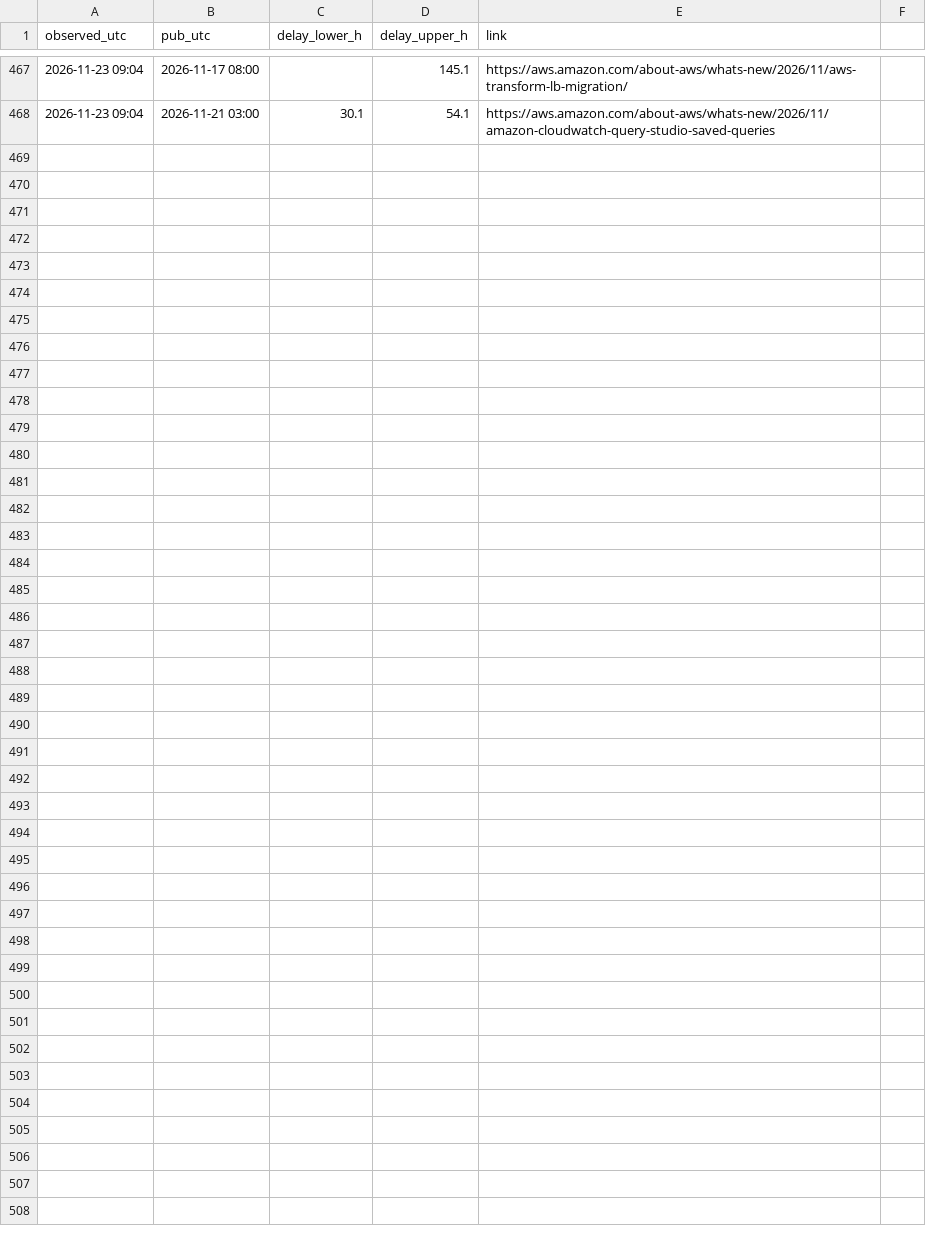
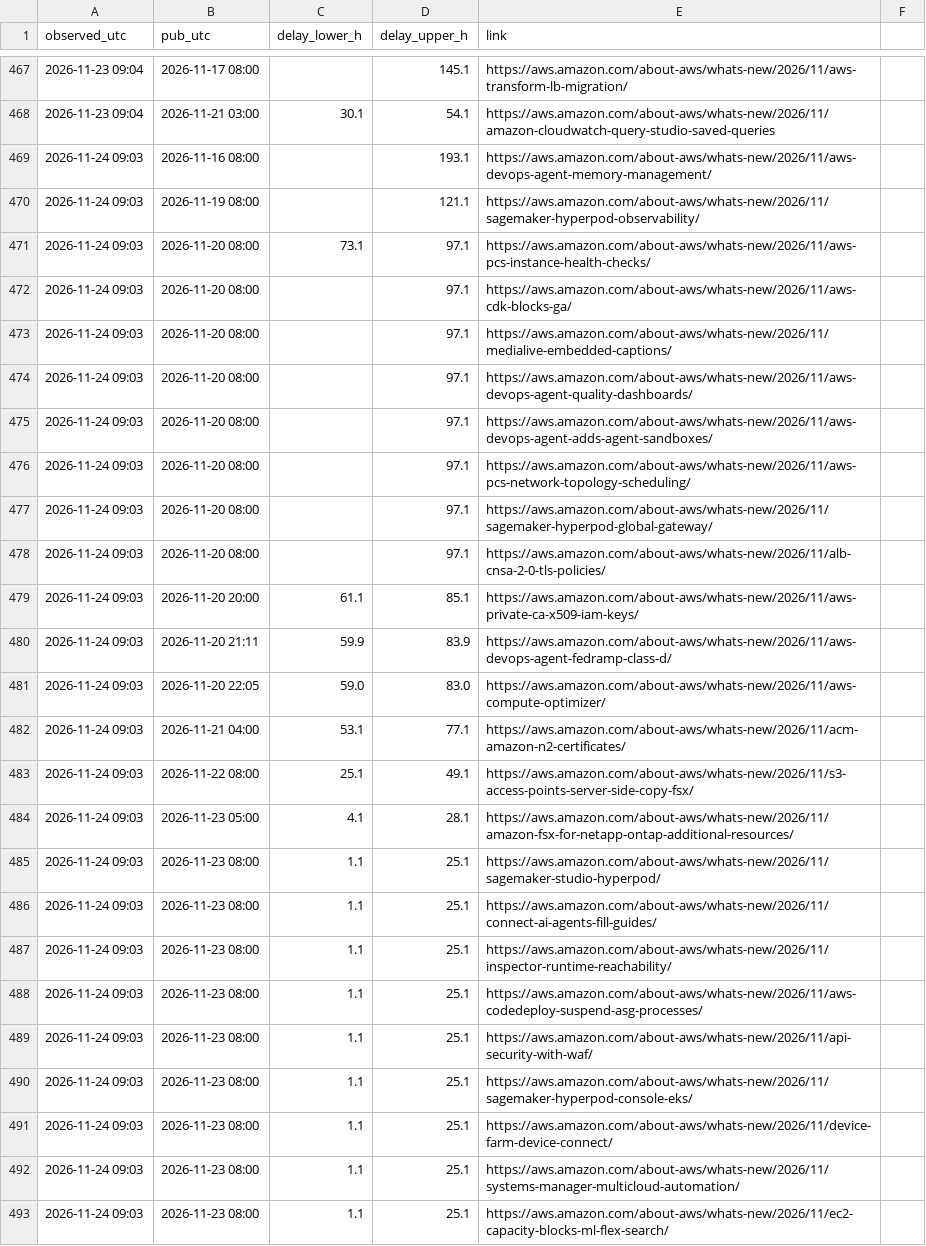
Before and after one commit to IanLiYi1996/personal-research-journal, a TSV file: aws-whats-new/backfill-delays.tsv, drawn as a sheet; only a part is shown, gaps mark what is left out; the diff names each change by its address in the sheet, - before the commit and + after, or states it on an @@ line.

```diff
--- a/aws-whats-new/backfill-delays.tsv
+++ b/aws-whats-new/backfill-delays.tsv
+row 469: 2026-11-24 09:03 | 2026-11-16 08:00 |  | 193.1 | https://aws.amazon.com/about-aws/whats-new/2026/11/aws-devops-agent-memory-management/
+row 470: 2026-11-24 09:03 | 2026-11-19 08:00 |  | 121.1 | https://aws.amazon.com/about-aws/whats-new/2026/11/sagemaker-hyperpod-observability/
+row 471: 2026-11-24 09:03 | 2026-11-20 08:00 | 73.1 | 97.1 | https://aws.amazon.com/about-aws/whats-new/2026/11/aws-pcs-instance-health-checks/
+row 472: 2026-11-24 09:03 | 2026-11-20 08:00 |  | 97.1 | https://aws.amazon.com/about-aws/whats-new/2026/11/aws-cdk-blocks-ga/
+row 473: 2026-11-24 09:03 | 2026-11-20 08:00 |  | 97.1 | https://aws.amazon.com/about-aws/whats-new/2026/11/medialive-embedded-captions/
+row 474: 2026-11-24 09:03 | 2026-11-20 08:00 |  | 97.1 | https://aws.amazon.com/about-aws/whats-new/2026/11/aws-devops-agent-quality-dashboards/
+row 475: 2026-11-24 09:03 | 2026-11-20 08:00 |  | 97.1 | https://aws.amazon.com/about-aws/whats-new/2026/11/aws-devops-agent-adds-agent-sandboxes/
+row 476: 2026-11-24 09:03 | 2026-11-20 08:00 |  | 97.1 | https://aws.amazon.com/about-aws/whats-new/2026/11/aws-pcs-network-topology-scheduling/
+row 477: 2026-11-24 09:03 | 2026-11-20 08:00 |  | 97.1 | https://aws.amazon.com/about-aws/whats-new/2026/11/sagemaker-hyperpod-global-gateway/
+row 478: 2026-11-24 09:03 | 2026-11-20 08:00 |  | 97.1 | https://aws.amazon.com/about-aws/whats-new/2026/11/alb-cnsa-2-0-tls-policies/
+row 479: 2026-11-24 09:03 | 2026-11-20 20:00 | 61.1 | 85.1 | https://aws.amazon.com/about-aws/whats-new/2026/11/aws-private-ca-x509-iam-keys/
+row 480: 2026-11-24 09:03 | 2026-11-20 21:11 | 59.9 | 83.9 | https://aws.amazon.com/about-aws/whats-new/2026/11/aws-devops-agent-fedramp-class-d/
+row 481: 2026-11-24 09:03 | 2026-11-20 22:05 | 59.0 | 83.0 | https://aws.amazon.com/about-aws/whats-new/2026/11/aws-compute-optimizer/
+row 482: 2026-11-24 09:03 | 2026-11-21 04:00 | 53.1 | 77.1 | https://aws.amazon.com/about-aws/whats-new/2026/11/acm-amazon-n2-certificates/
+row 483: 2026-11-24 09:03 | 2026-11-22 08:00 | 25.1 | 49.1 | https://aws.amazon.com/about-aws/whats-new/2026/11/s3-access-points-server-side-copy-fsx/
+row 484: 2026-11-24 09:03 | 2026-11-23 05:00 | 4.1 | 28.1 | https://aws.amazon.com/about-aws/whats-new/2026/11/amazon-fsx-for-netapp-ontap-additional-resources/
+row 485: 2026-11-24 09:03 | 2026-11-23 08:00 | 1.1 | 25.1 | https://aws.amazon.com/about-aws/whats-new/2026/11/sagemaker-studio-hyperpod/
+row 486: 2026-11-24 09:03 | 2026-11-23 08:00 | 1.1 | 25.1 | https://aws.amazon.com/about-aws/whats-new/2026/11/connect-ai-agents-fill-guides/
+row 487: 2026-11-24 09:03 | 2026-11-23 08:00 | 1.1 | 25.1 | https://aws.amazon.com/about-aws/whats-new/2026/11/inspector-runtime-reachability/
+row 488: 2026-11-24 09:03 | 2026-11-23 08:00 | 1.1 | 25.1 | https://aws.amazon.com/about-aws/whats-new/2026/11/aws-codedeploy-suspend-asg-processes/
+row 489: 2026-11-24 09:03 | 2026-11-23 08:00 | 1.1 | 25.1 | https://aws.amazon.com/about-aws/whats-new/2026/11/api-security-with-waf/
+row 490: 2026-11-24 09:03 | 2026-11-23 08:00 | 1.1 | 25.1 | https://aws.amazon.com/about-aws/whats-new/2026/11/sagemaker-hyperpod-console-eks/
+row 491: 2026-11-24 09:03 | 2026-11-23 08:00 | 1.1 | 25.1 | https://aws.amazon.com/about-aws/whats-new/2026/11/device-farm-device-connect/
+row 492: 2026-11-24 09:03 | 2026-11-23 08:00 | 1.1 | 25.1 | https://aws.amazon.com/about-aws/whats-new/2026/11/systems-manager-multicloud-automation/
+row 493: 2026-11-24 09:03 | 2026-11-23 08:00 | 1.1 | 25.1 | https://aws.amazon.com/about-aws/whats-new/2026/11/ec2-capacity-blocks-ml-flex-search/
```
Also changed, not shown: aws-whats-new/window-health.tsv, ops/run-log.tsv, 2 other files.
